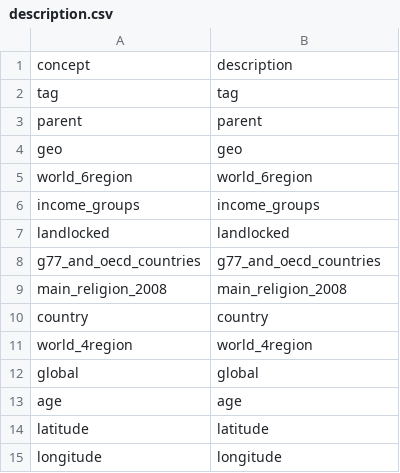
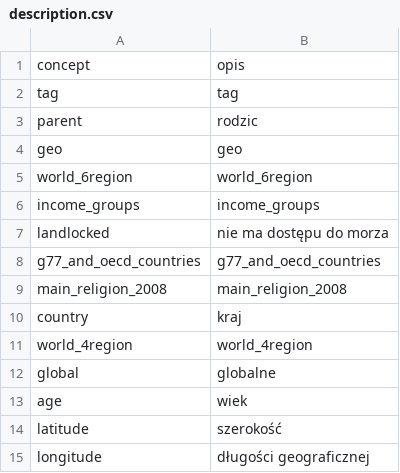
Before and after one commit to beta37/localization, a CSV file: pl/description.csv, drawn as a sheet.

Commit message:
Approved. Step name: Proofread

```diff
--- a/pl/description.csv
+++ b/pl/description.csv
@@ -1,4 +1,4 @@
-"concept","description"
+"concept","opis"
 "tag","tag"
-"parent","parent"
+"parent","rodzic"
 "geo","geo"
@@ -6,10 +6,10 @@
 "income_groups","income_groups"
-"landlocked","landlocked"
+"landlocked","nie ma dostępu do morza"
 "g77_and_oecd_countries","g77_and_oecd_countries"
 "main_religion_2008","main_religion_2008"
-"country","country"
+"country","kraj"
 "world_4region","world_4region"
-"global","global"
-"age","age"
-"latitude","latitude"
-"longitude","longitude"
+"global","globalne"
+"age","wiek"
+"latitude","szerokość"
+"longitude","długości geograficznej"
```
